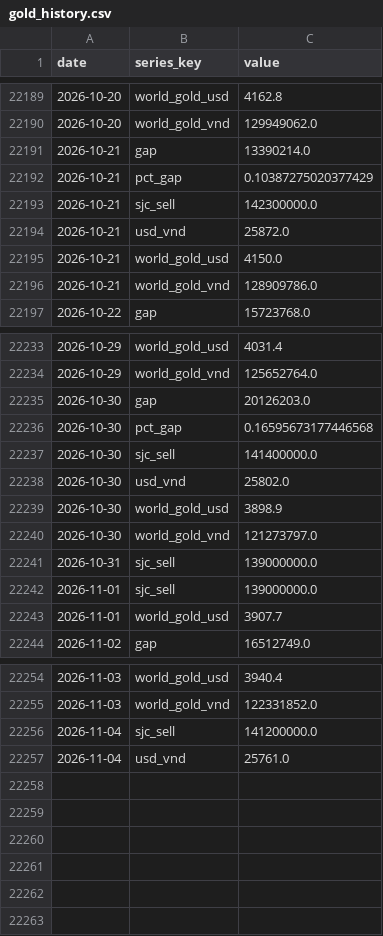
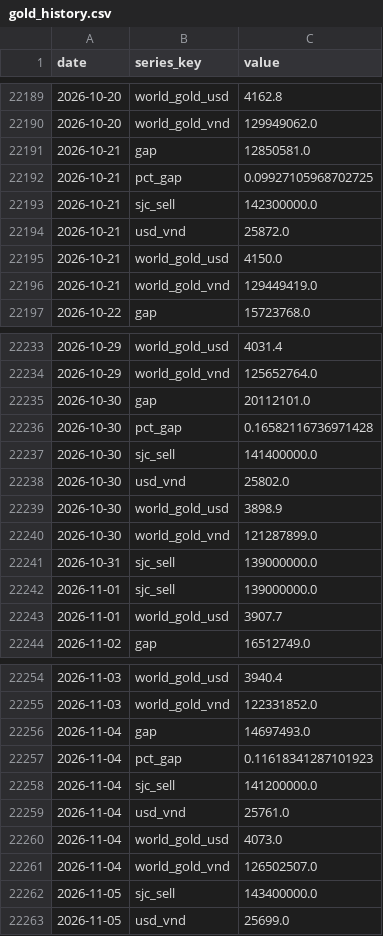
Before and after one commit to BrosPartners/liquidity-crawler, a CSV file: data/gold_history.csv, drawn as a sheet; only a part is shown, gaps mark what is left out.

```diff
--- a/data/gold_history.csv
+++ b/data/gold_history.csv
@@ -22190,4 +22190,4 @@ date,series_key,value
 2026-10-20,world_gold_vnd,129949062.0
-2026-10-21,gap,13390214.0
-2026-10-21,pct_gap,0.10387275020377429
+2026-10-21,gap,12850581.0
+2026-10-21,pct_gap,0.09927105968702725
 2026-10-21,sjc_sell,142300000.0
@@ -22195,3 +22195,3 @@ date,series_key,value
 2026-10-21,world_gold_usd,4150.0
-2026-10-21,world_gold_vnd,128909786.0
+2026-10-21,world_gold_vnd,129449419.0
 2026-10-22,gap,15723768.0
@@ -22234,4 +22234,4 @@ date,series_key,value
 2026-10-29,world_gold_vnd,125652764.0
-2026-10-30,gap,20126203.0
-2026-10-30,pct_gap,0.16595673177446568
+2026-10-30,gap,20112101.0
+2026-10-30,pct_gap,0.16582116736971428
 2026-10-30,sjc_sell,141400000.0
@@ -22239,3 +22239,3 @@ date,series_key,value
 2026-10-30,world_gold_usd,3898.9
-2026-10-30,world_gold_vnd,121273797.0
+2026-10-30,world_gold_vnd,121287899.0
 2026-10-31,sjc_sell,139000000.0
@@ -22255,3 +22255,9 @@ date,series_key,value
 2026-11-03,world_gold_vnd,122331852.0
+2026-11-04,gap,14697493.0
+2026-11-04,pct_gap,0.11618341287101923
 2026-11-04,sjc_sell,141200000.0
 2026-11-04,usd_vnd,25761.0
+2026-11-04,world_gold_usd,4073.0
+2026-11-04,world_gold_vnd,126502507.0
+2026-11-05,sjc_sell,143400000.0
+2026-11-05,usd_vnd,25699.0
```
Also changed, not shown: 2 other files.
